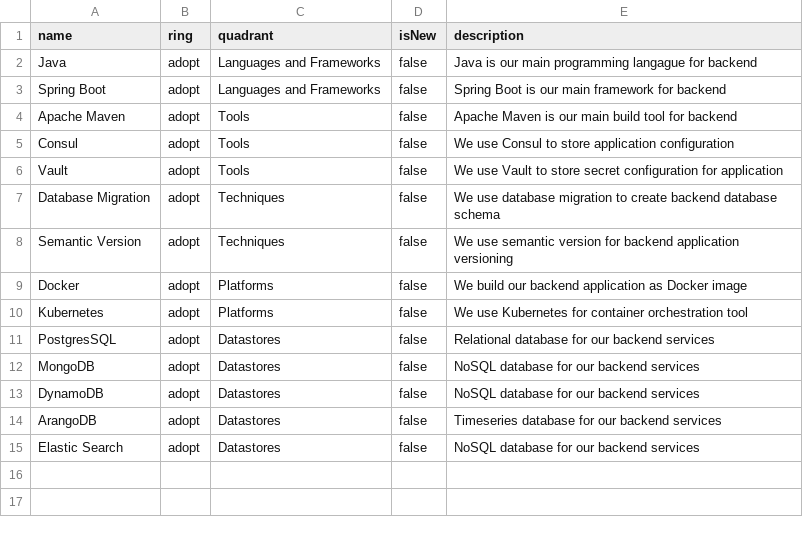
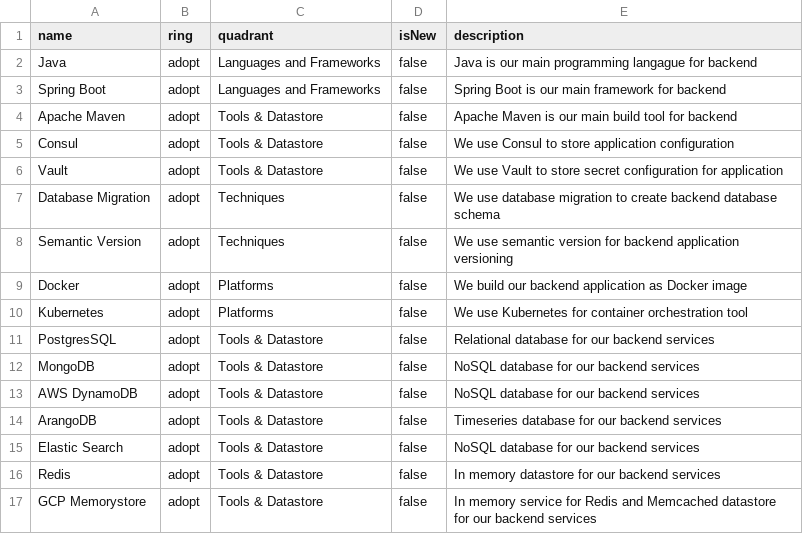
Before and after one commit to bliblidotcom/tech-radar, a CSV file: backend.csv, drawn as a sheet.

Commit message:
Renamed Tools -> Tools & Datastore

```diff
--- a/backend.csv
+++ b/backend.csv
@@ -3,5 +3,5 @@ name,ring,quadrant,isNew,description
 "Spring Boot","adopt","Languages and Frameworks",false,"Spring Boot is our main framework for backend"
-"Apache Maven","adopt","Tools",false,"Apache Maven is our main build tool for backend"
-"Consul","adopt","Tools",false,"We use Consul to store application configuration"
-"Vault","adopt","Tools",false,"We use Vault to store secret configuration for application"
+"Apache Maven","adopt","Tools & Datastore",false,"Apache Maven is our main build tool for backend"
+"Consul","adopt","Tools & Datastore",false,"We use Consul to store application configuration"
+"Vault","adopt","Tools & Datastore",false,"We use Vault to store secret configuration for application"
 "Database Migration","adopt","Techniques",false,"We use database migration to create backend database schema"
@@ -10,6 +10,8 @@ name,ring,quadrant,isNew,description
 "Kubernetes","adopt","Platforms",false,"We use Kubernetes for container orchestration tool"
-"PostgresSQL","adopt","Datastores",false,"Relational database for our backend services"
-"MongoDB","adopt","Datastores",false,"NoSQL database for our backend services"
-"DynamoDB","adopt","Datastores",false,"NoSQL database for our backend services"
-"ArangoDB","adopt","Datastores",false,"Timeseries database for our backend services"
-"Elastic Search","adopt","Datastores",false,"NoSQL database for our backend services"
+"PostgresSQL","adopt","Tools & Datastore",false,"Relational database for our backend services"
+"MongoDB","adopt","Tools & Datastore",false,"NoSQL database for our backend services"
+"AWS DynamoDB","adopt","Tools & Datastore",false,"NoSQL database for our backend services"
+"ArangoDB","adopt","Tools & Datastore",false,"Timeseries database for our backend services"
+"Elastic Search","adopt","Tools & Datastore",false,"NoSQL database for our backend services"
+"Redis","adopt","Tools & Datastore",false,"In memory datastore for our backend services"
+"GCP Memorystore","adopt","Tools & Datastore",false,"In memory service for Redis and Memcached datastore for our backend services"
```
